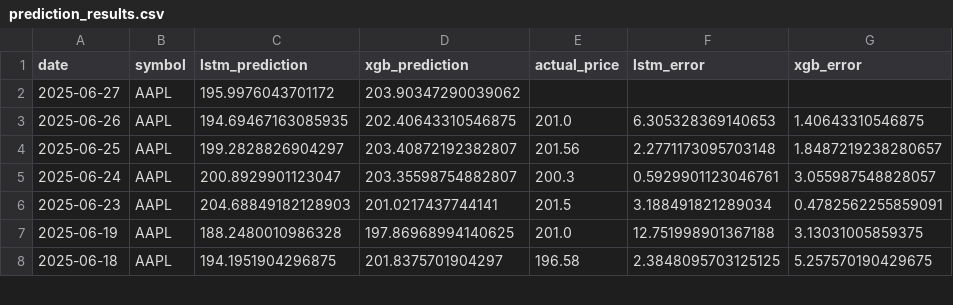
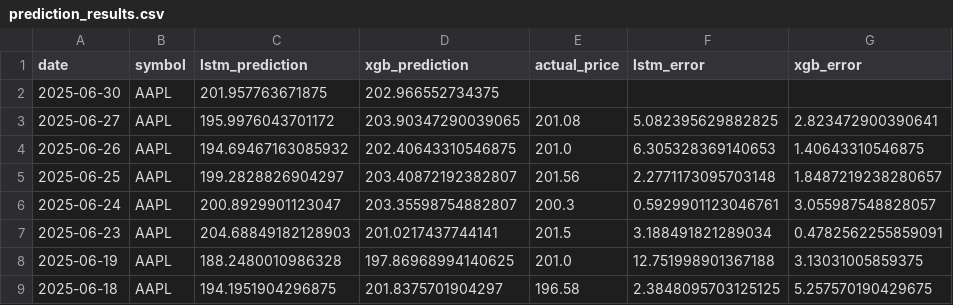
Before and after one commit to pankitthakkar/stock-price-predictor, a CSV file: prediction_results.csv, drawn as a sheet; only a part is shown.

```diff
--- a/prediction_results.csv
+++ b/prediction_results.csv
@@ -1,4 +1,5 @@
 date,symbol,lstm_prediction,xgb_prediction,actual_price,lstm_error,xgb_error
-2025-06-27,AAPL,195.9976043701172,203.90347290039062,,,
-2025-06-26,AAPL,194.69467163085935,202.40643310546875,201.0,6.305328369140653,1.40643310546875
+2025-06-30,AAPL,201.957763671875,202.966552734375,,,
+2025-06-27,AAPL,195.9976043701172,203.90347290039065,201.08,5.082395629882825,2.823472900390641
+2025-06-26,AAPL,194.69467163085932,202.40643310546875,201.0,6.305328369140653,1.40643310546875
 2025-06-25,AAPL,199.2828826904297,203.40872192382807,201.56,2.2771173095703148,1.8487219238280657
```
Also changed, not shown: 2 other files.
